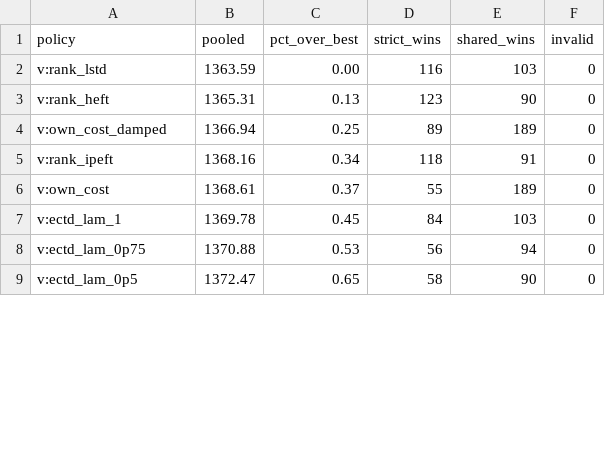
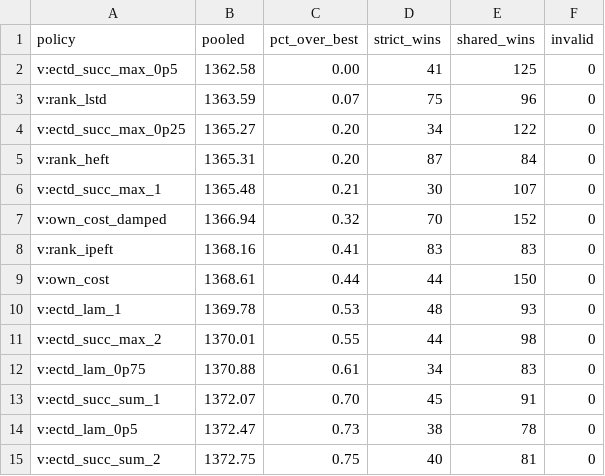
Before and after one commit to alphanum545/ECTD-Benchmark, a CSV file: docs/benchmark/summary.csv, drawn as a sheet; only a part is shown; the diff covers the shown part only.

```diff
--- a/docs/benchmark/summary.csv
+++ b/docs/benchmark/summary.csv
@@ -1,9 +1,15 @@
 policy,pooled,pct_over_best,strict_wins,shared_wins,invalid
-v:rank_lstd,1363.59,0.00,116,103,0
-v:rank_heft,1365.31,0.13,123,90,0
-v:own_cost_damped,1366.94,0.25,89,189,0
-v:rank_ipeft,1368.16,0.34,118,91,0
-v:own_cost,1368.61,0.37,55,189,0
-v:ectd_lam_1,1369.78,0.45,84,103,0
-v:ectd_lam_0p75,1370.88,0.53,56,94,0
-v:ectd_lam_0p5,1372.47,0.65,58,90,0
+v:ectd_succ_max_0p5,1362.58,0.00,41,125,0
+v:rank_lstd,1363.59,0.07,75,96,0
+v:ectd_succ_max_0p25,1365.27,0.20,34,122,0
+v:rank_heft,1365.31,0.20,87,84,0
+v:ectd_succ_max_1,1365.48,0.21,30,107,0
+v:own_cost_damped,1366.94,0.32,70,152,0
+v:rank_ipeft,1368.16,0.41,83,83,0
+v:own_cost,1368.61,0.44,44,150,0
+v:ectd_lam_1,1369.78,0.53,48,93,0
+v:ectd_succ_max_2,1370.01,0.55,44,98,0
+v:ectd_lam_0p75,1370.88,0.61,34,83,0
+v:ectd_succ_sum_1,1372.07,0.70,45,91,0
+v:ectd_lam_0p5,1372.47,0.73,38,78,0
+v:ectd_succ_sum_2,1372.75,0.75,40,81,0
```
Also changed, not shown: 2 added rows and 47 edited cells elsewhere in this file, 3 other files.
